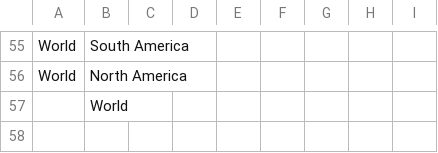
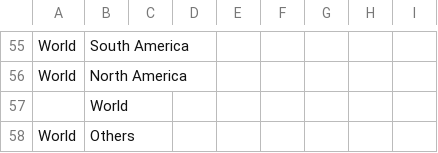
Before and after one commit to skmansoorpro/Ukraine_Russia_War_analysis, a CSV file: TIV-Export-RUS-2016-2021.csv, drawn as a sheet; only a part is shown, gaps mark what is left out.

Commit message:
Add files via upload

```diff
--- a/TIV-Export-RUS-2016-2021.csv
+++ b/TIV-Export-RUS-2016-2021.csv
@@ -57 +57,2 @@ World,North America,,,,,,,
 ,World,,,,,,,
+World,Others,,,,,,,
```
